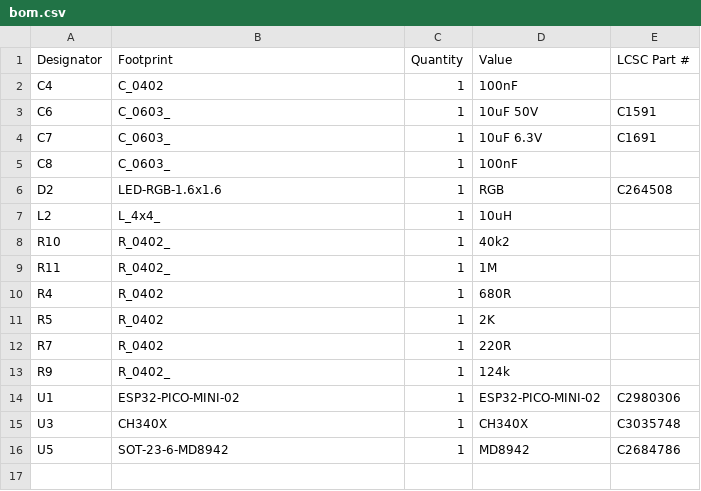
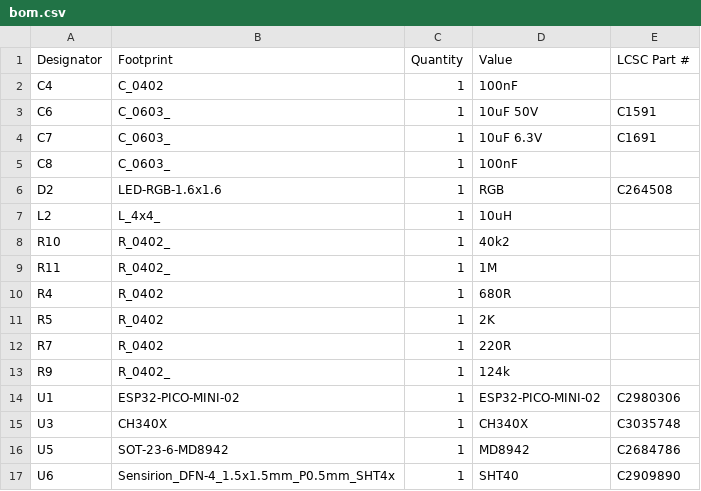
Before and after one commit to revk/ESP32-Generic, a CSV file: PCB/USBA3/production/bom.csv, drawn as a sheet.

```diff
--- a/PCB/USBA3/production/bom.csv
+++ b/PCB/USBA3/production/bom.csv
@@ -16 +16,2 @@ U3,CH340X,1,CH340X,C3035748
 U5,SOT-23-6-MD8942,1,MD8942,C2684786
+U6,Sensirion_DFN-4_1.5x1.5mm_P0.5mm_SHT4x,1,SHT40,C2909890
```
Also changed, not shown: PCB/USBA3/production/positions.csv, 6 other files.
